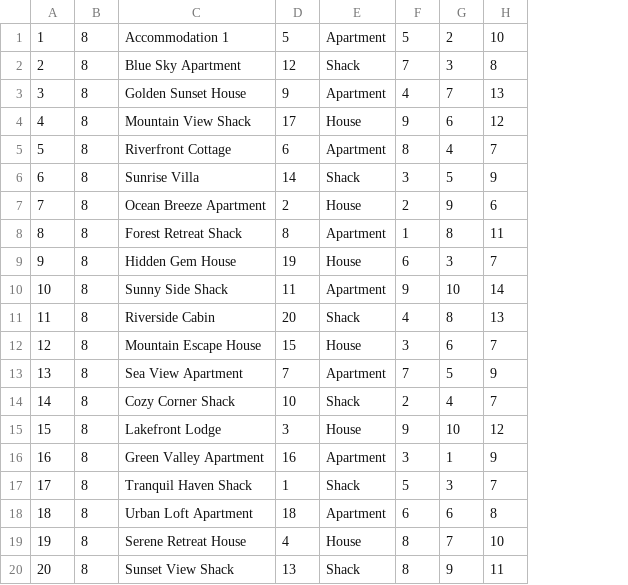
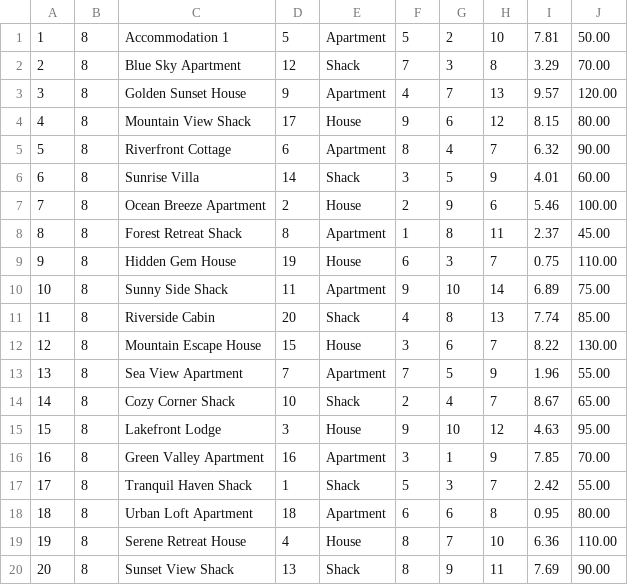
Before and after one commit to NenadGvozdenac/Simulacija-i-modeliranje-sistema, a CSV file: Resources/Data/accommodations.csv, drawn as a sheet; the diff names each change by its address in the sheet, - before the commit and + after, or states it on an @@ line.

```diff
--- a/Resources/Data/accommodations.csv
+++ b/Resources/Data/accommodations.csv
+column I, rows 1-20: 7.81 | 3.29 | 9.57 | 8.15 | 6.32 | 4.01 | 5.46 | 2.37 | 0.75 | 6.89 | 7.74 | 8.22 | 1.96 | 8.67 | 4.63 | 7.85 | 2.42 | 0.95 | 6.36 | 7.69
+column J, rows 1-20: 50.00 | 70.00 | 120.00 | 80.00 | 90.00 | 60.00 | 100.00 | 45.00 | 110.00 | 75.00 | 85.00 | 130.00 | 55.00 | 65.00 | 95.00 | 70.00 | 55.00 | 80.00 | 110.00 | 90.00
```
Also changed, not shown: 8 other files.
